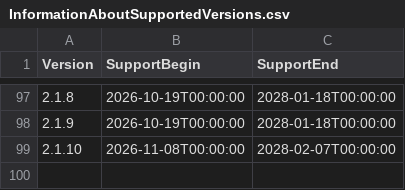
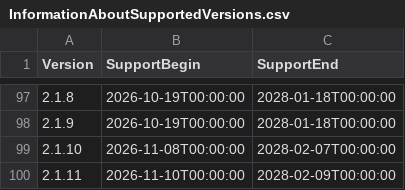
Before and after one commit to anionDevelopment/GRYLibrary, a CSV file: Other/Resources/Support/InformationAboutSupportedVersions.csv, drawn as a sheet; only a part is shown, gaps mark what is left out.

```diff
--- a/Other/Resources/Support/InformationAboutSupportedVersions.csv
+++ b/Other/Resources/Support/InformationAboutSupportedVersions.csv
@@ -99 +99,2 @@ Version;SupportBegin;SupportEnd
 2.1.10;2026-11-08T00:00:00;2028-02-07T00:00:00
+2.1.11;2026-11-10T00:00:00;2028-02-09T00:00:00
```
Also changed, not shown: 7 other files.
